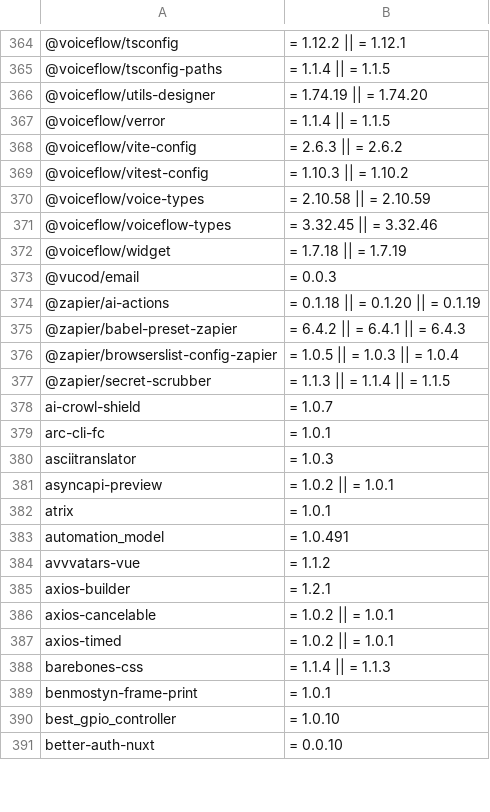
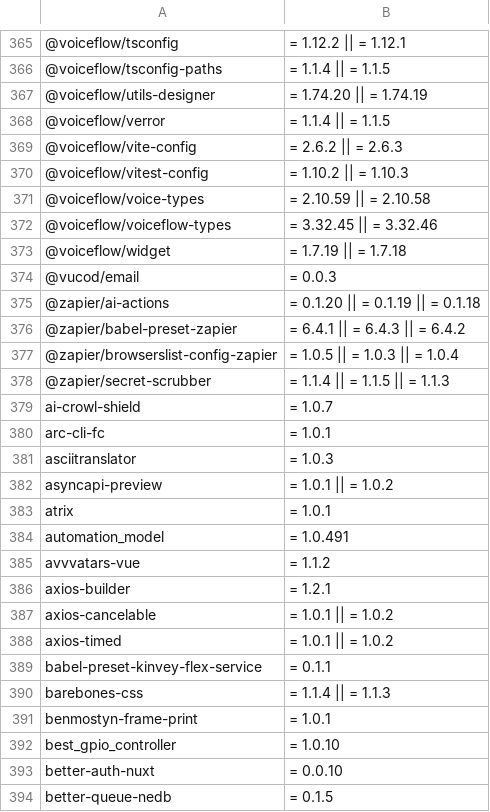
Before and after one commit to wiz-sec-public/wiz-research-iocs, a CSV file: reports/shai-hulud-2-packages.csv, drawn as a sheet; only a part is shown, gaps mark what is left out; addresses are those after the commit; the diff covers the shown part only; the diff names each change by its address in the sheet, - before the commit and + after, or states it on an @@ line.

```diff
--- a/reports/shai-hulud-2-packages.csv
+++ b/reports/shai-hulud-2-packages.csv
-B367: = 1.74.19 || = 1.74.20
+B367: = 1.74.20 || = 1.74.19
-B369: = 2.6.3 || = 2.6.2
+B369: = 2.6.2 || = 2.6.3
-B370: = 1.10.3 || = 1.10.2
+B370: = 1.10.2 || = 1.10.3
-B371: = 2.10.58 || = 2.10.59
+B371: = 2.10.59 || = 2.10.58
-B373: = 1.7.18 || = 1.7.19
+B373: = 1.7.19 || = 1.7.18
-B375: = 0.1.18 || = 0.1.20 || = 0.1.19
+B375: = 0.1.20 || = 0.1.19 || = 0.1.18
-B376: = 6.4.2 || = 6.4.1 || = 6.4.3
+B376: = 6.4.1 || = 6.4.3 || = 6.4.2
-B378: = 1.1.3 || = 1.1.4 || = 1.1.5
+B378: = 1.1.4 || = 1.1.5 || = 1.1.3
-B382: = 1.0.2 || = 1.0.1
+B382: = 1.0.1 || = 1.0.2
-B387:B388: = 1.0.2 || = 1.0.1
+B387:B388: = 1.0.1 || = 1.0.2
+row 389: babel-preset-kinvey-flex-service | = 0.1.1
+row 394: better-queue-nedb | = 0.1.5
```
Also changed, not shown: 6 added rows and 97 edited cells elsewhere in this file.
